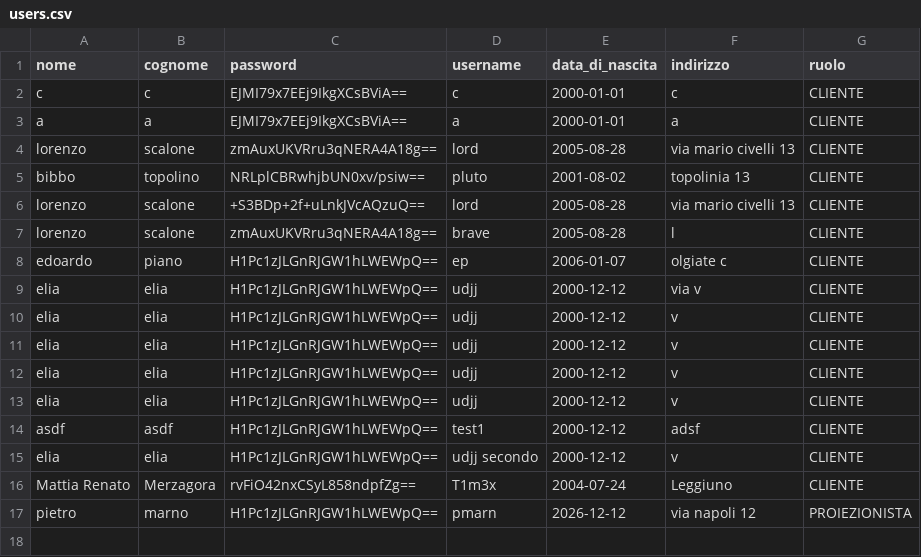
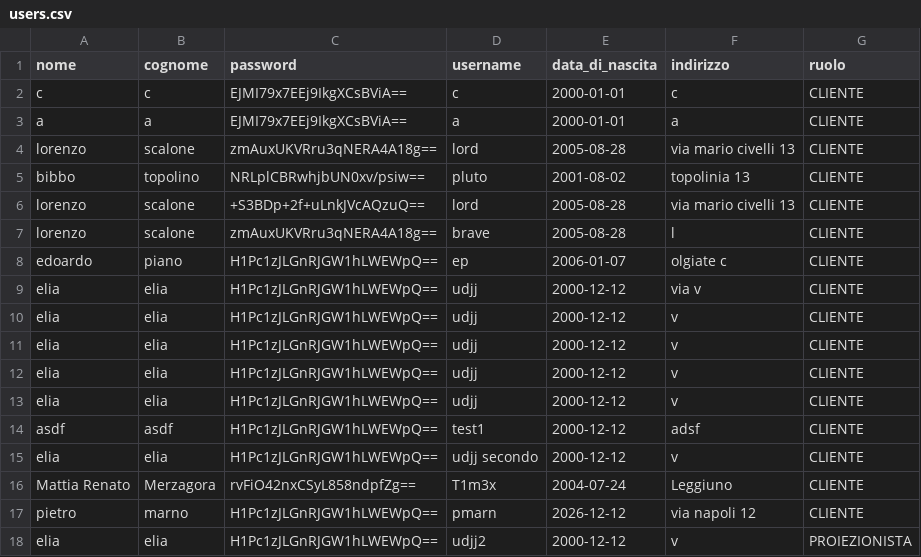
Before and after one commit to flekss07/UNI-cinemax-maven, a CSV file: data/users.csv, drawn as a sheet.

```diff
--- a/data/users.csv
+++ b/data/users.csv
@@ -16,2 +16,3 @@ elia,elia,H1Pc1zJLGnRJGW1hLWEWpQ==,udjj secondo,2000-12-12,v,CLIENTE
 Mattia Renato,Merzagora,rvFiO42nxCSyL858ndpfZg==,T1m3x,2004-07-24,Leggiuno,CLIENTE
-pietro,marno,H1Pc1zJLGnRJGW1hLWEWpQ==,pmarn,2026-12-12,via napoli 12,PROIEZIONISTA
+pietro,marno,H1Pc1zJLGnRJGW1hLWEWpQ==,pmarn,2026-12-12,via napoli 12,CLIENTE
+elia,elia,H1Pc1zJLGnRJGW1hLWEWpQ==,udjj2,2000-12-12,v,PROIEZIONISTA
```
Also changed, not shown: 2 other files.
